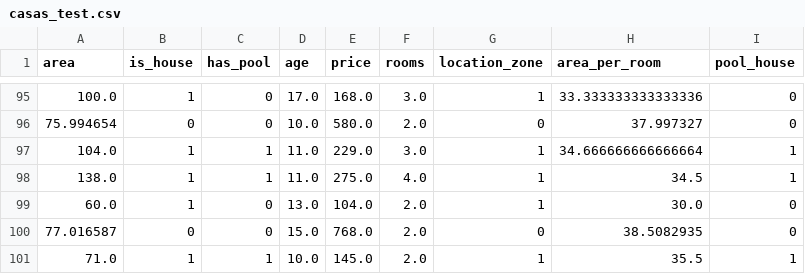
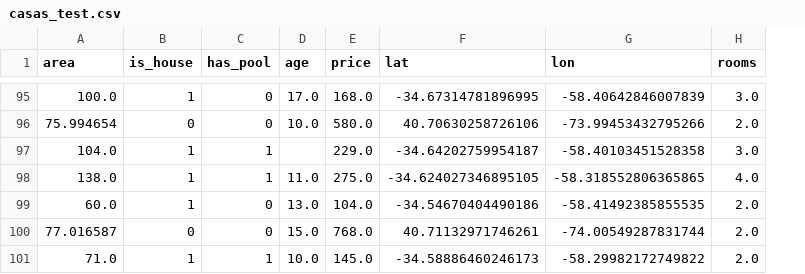
Before and after one commit to frizynn/tp1-machine-learning, a CSV file: data/processed/casas_test.csv, drawn as a sheet; only a part is shown, gaps mark what is left out; removed rows and columns are numbered as before the commit, all else as after; the diff covers the shown part only; the diff names each change by its address in the sheet, - before the commit and + after, or states it on an @@ line.

```diff
--- a/data/processed/casas_test.csv
+++ b/data/processed/casas_test.csv
+column F (lat), rows 95-101: -34.67314781896995 | 40.70630258726106 | -34.64202759954187 | -34.624027346895105 | -34.54670404490186 | 40.71132971746261 | -34.58886460246173
+column G (lon), rows 95-101: -58.40642846007839 | -73.99453432795266 | -58.40103451528358 | -58.318552806365865 | -58.41492385855535 | -74.00549287831744 | -58.29982172749822
-column G (location_zone), rows 95-101: 1 | 0 | 1 | 1 | 1 | 0 | 1
-column H (area_per_room), rows 95-101: 33.333333333333336 | 37.997327 | 34.666666666666664 | 34.5 | 30.0 | 38.5082935 | 35.5
-column I (pool_house), rows 95-101: 0 | 0 | 1 | 1 | 0 | 0 | 1
-D97 (age): 11.0
+D97 (age): (empty)
```
Also changed, not shown: 20 edited cells elsewhere in this file, data/processed/casas_dev_eng_mean_impute.csv, 5 other files.
